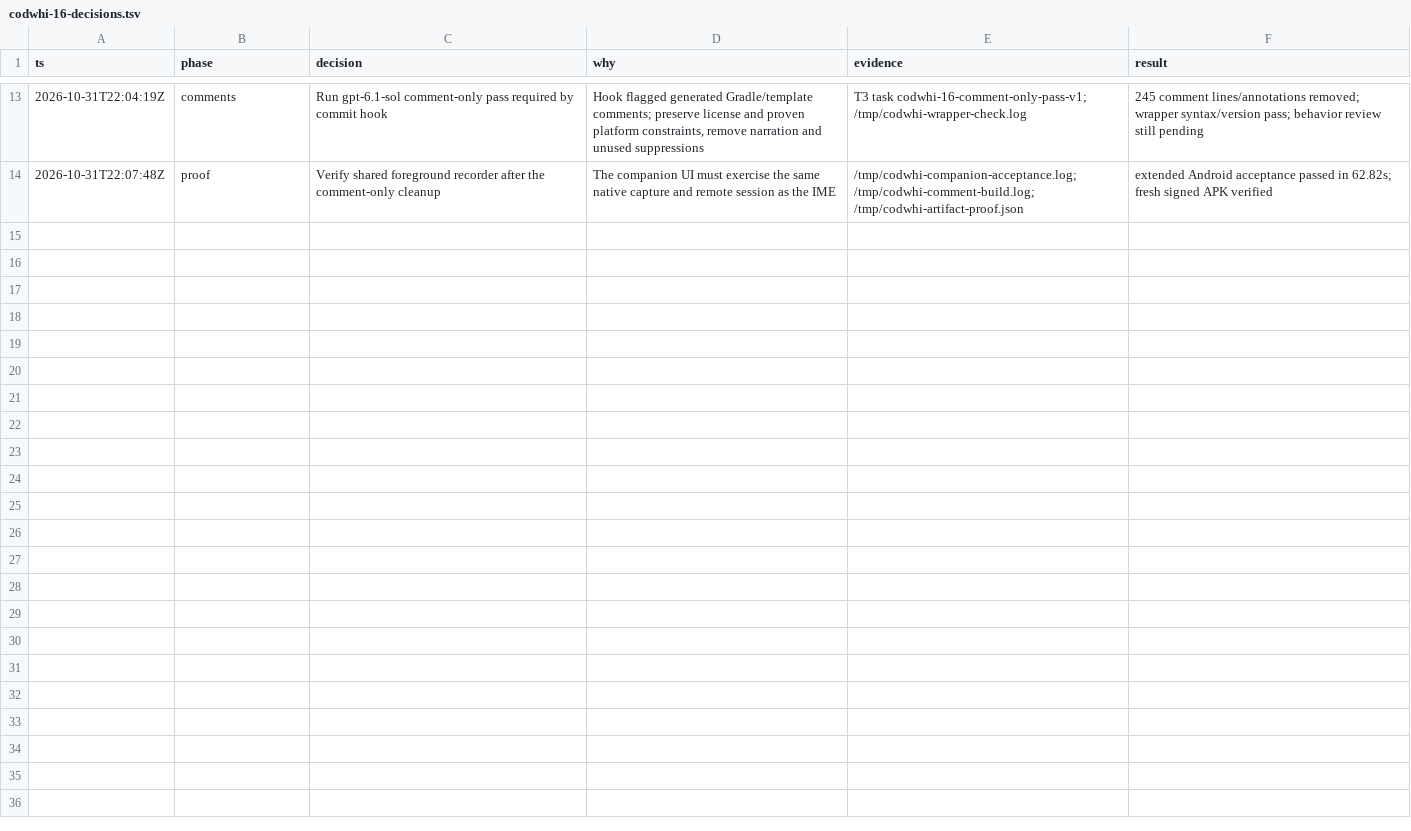
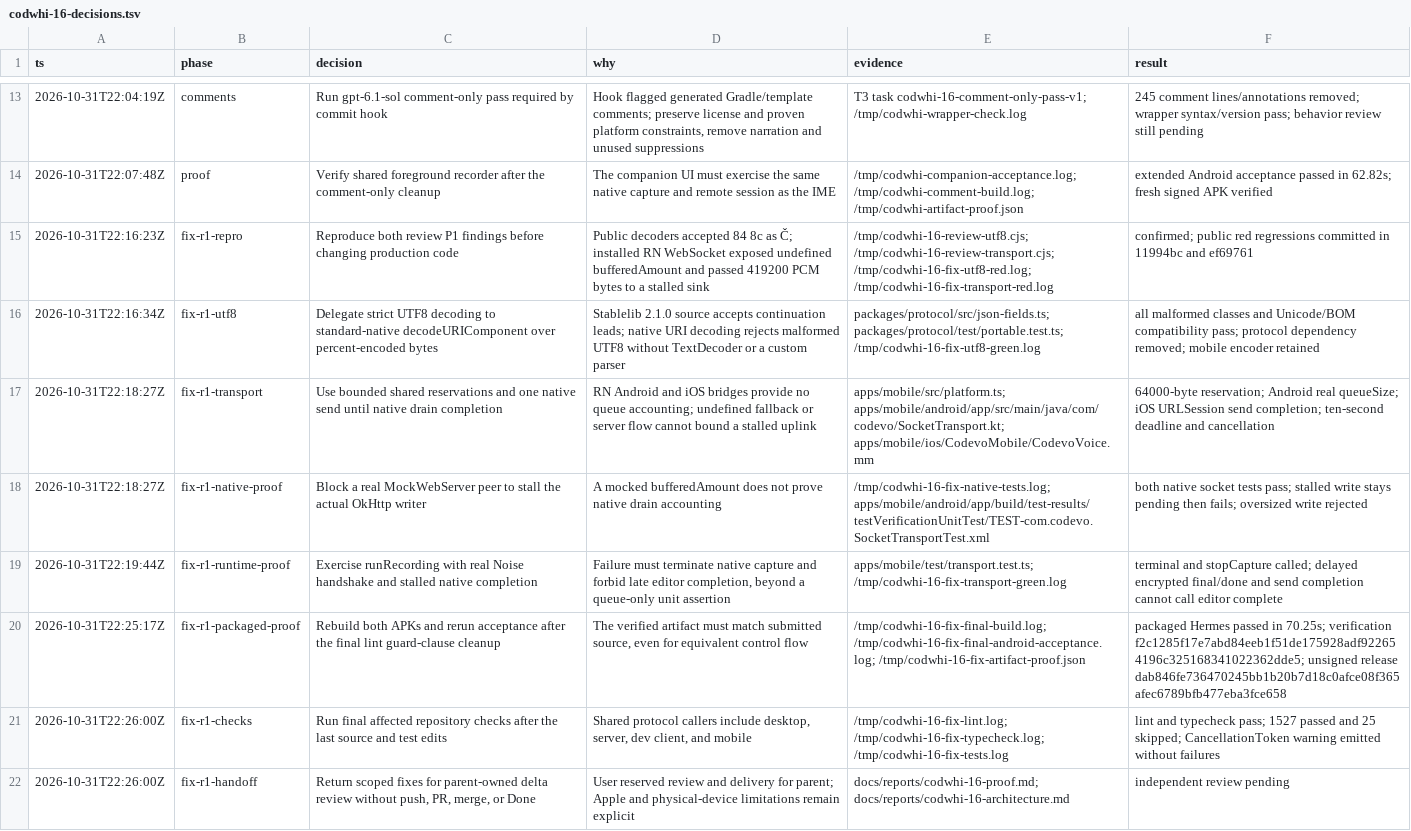
Before and after one commit to MatusMockor/codevo-whisper, a TSV file: docs/reports/codwhi-16-decisions.tsv, drawn as a sheet; only a part is shown, gaps mark what is left out; the diff names each change by its address in the sheet, - before the commit and + after, or states it on an @@ line.

Commit message:
fix(mobile): bound native transport and reject invalid UTF-8 (CODWHI-16)

```diff
--- a/docs/reports/codwhi-16-decisions.tsv
+++ b/docs/reports/codwhi-16-decisions.tsv
+row 15: 2026-10-31T22:16:23Z | fix-r1-repro | Reproduce both review P1 findings before changing production code | Public decoders accepted 84 8c as Č; installed RN WebSocket exposed undefined bufferedAmount and passed 419200 PCM bytes to a stalled sink | /tmp/codwhi-16-review-utf8.cjs; /tmp/codwhi-16-review-transport.cjs; /tmp/codwhi-16-fix-utf8-red.log; /tmp/codwhi-16-fix-transport-red.log | confirmed; public red regressions committed in 11994bc and ef69761
+row 16: 2026-10-31T22:16:34Z | fix-r1-utf8 | Delegate strict UTF8 decoding to standard-native decodeURIComponent over percent-encoded bytes | Stablelib 2.1.0 source accepts continuation leads; native URI decoding rejects malformed UTF8 without TextDecoder or a custom parser | packages/protocol/src/json-fields.ts; packages/protocol/test/portable.test.ts; /tmp/codwhi-16-fix-utf8-green.log | all malformed classes and Unicode/BOM compatibility pass; protocol dependency removed; mobile encoder retained
+row 17: 2026-10-31T22:18:27Z | fix-r1-transport | Use bounded shared reservations and one native send until native drain completion | RN Android and iOS bridges provide no queue accounting; undefined fallback or server flow cannot bound a stalled uplink | apps/mobile/src/platform.ts; apps/mobile/android/app/src/main/java/com/codevo/SocketTransport.kt; apps/mobile/ios/CodevoMobile/CodevoVoice.mm | 64000-byte reservation; Android real queueSize; iOS URLSession send completion; ten-second deadline and cancellation
+row 18: 2026-10-31T22:18:27Z | fix-r1-native-proof | Block a real MockWebServer peer to stall the actual OkHttp writer | A mocked bufferedAmount does not prove native drain accounting | /tmp/codwhi-16-fix-native-tests.log; apps/mobile/android/app/build/test-results/testVerificationUnitTest/TEST-com.codevo.SocketTransportTest.xml | both native socket tests pass; stalled write stays pending then fails; oversized write rejected
+row 19: 2026-10-31T22:19:44Z | fix-r1-runtime-proof | Exercise runRecording with real Noise handshake and stalled native completion | Failure must terminate native capture and forbid late editor completion, beyond a queue-only unit assertion | apps/mobile/test/transport.test.ts; /tmp/codwhi-16-fix-transport-green.log | terminal and stopCapture called; delayed encrypted final/done and send completion cannot call editor complete
+row 20: 2026-10-31T22:25:17Z | fix-r1-packaged-proof | Rebuild both APKs and rerun acceptance after the final lint guard-clause cleanup | The verified artifact must match submitted source, even for equivalent control flow | /tmp/codwhi-16-fix-final-build.log; /tmp/codwhi-16-fix-final-android-acceptance.log; /tmp/codwhi-16-fix-artifact-proof.json | packaged Hermes passed in 70.25s; verification f2c1285f17e7abd84eeb1f51de175928adf922654196c325168341022362dde5; unsigned release dab846fe736470245bb1b20b7d18c0afce08f365afec6789bfb477eba3fce658
+row 21: 2026-10-31T22:26:00Z | fix-r1-checks | Run final affected repository checks after the last source and test edits | Shared protocol callers include desktop, server, dev client, and mobile | /tmp/codwhi-16-fix-lint.log; /tmp/codwhi-16-fix-typecheck.log; /tmp/codwhi-16-fix-tests.log | lint and typecheck pass; 1527 passed and 25 skipped; CancellationToken warning emitted without failures
+row 22: 2026-10-31T22:26:00Z | fix-r1-handoff | Return scoped fixes for parent-owned delta review without push, PR, merge, or Done | User reserved review and delivery for parent; Apple and physical-device limitations remain explicit | docs/reports/codwhi-16-proof.md; docs/reports/codwhi-16-architecture.md | independent review pending
```
Also changed, not shown: 17 other files.
